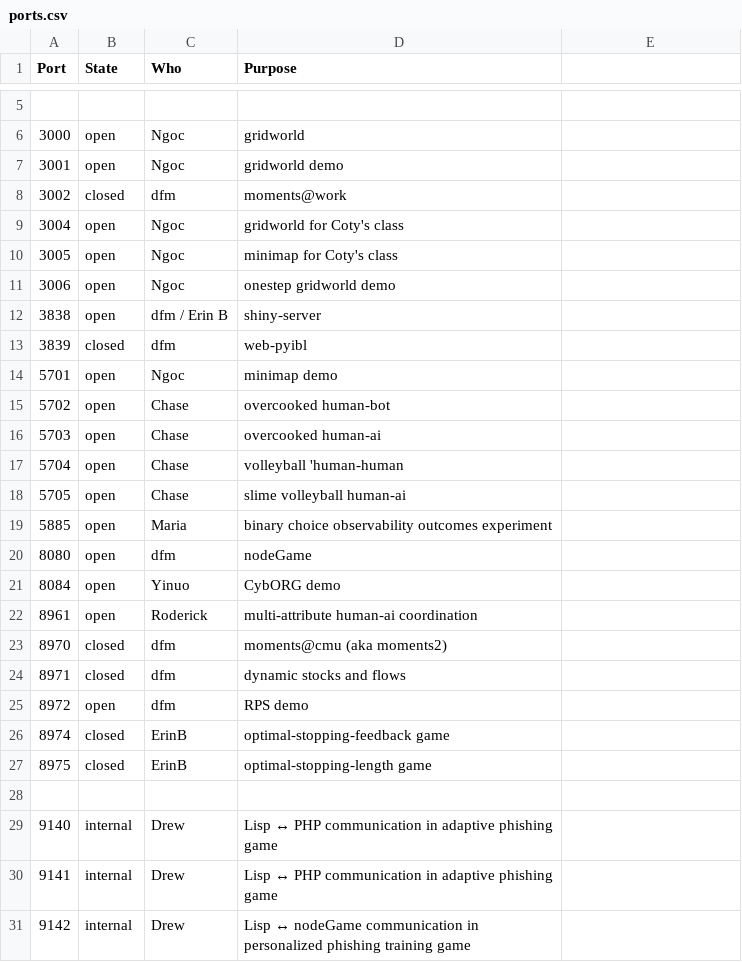
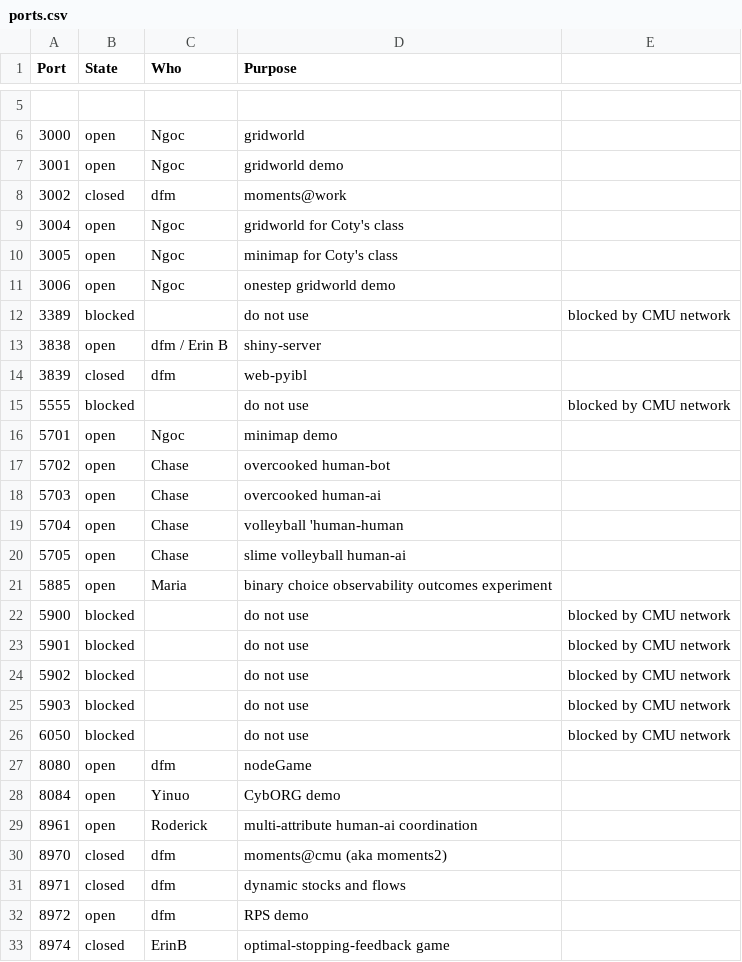
Before and after one commit to DDM-Lab/janus, a CSV file: ports.csv, drawn as a sheet; only a part is shown, gaps mark what is left out; the shorter side is filled out with more unchanged rows; the diff names each change by its address in the sheet, - before the commit and + after, or states it on an @@ line.

Commit message:
note CMU blocked ports

```diff
--- a/ports.csv
+++ b/ports.csv
+row 12: 3389 | blocked |  | do not use | blocked by CMU network
+row 15: 5555 | blocked |  | do not use | blocked by CMU network
+row 22: 5900 | blocked |  | do not use | blocked by CMU network
+row 23: 5901 | blocked |  | do not use | blocked by CMU network
+row 24: 5902 | blocked |  | do not use | blocked by CMU network
+row 25: 5903 | blocked |  | do not use | blocked by CMU network
+row 26: 6050 | blocked |  | do not use | blocked by CMU network
```
